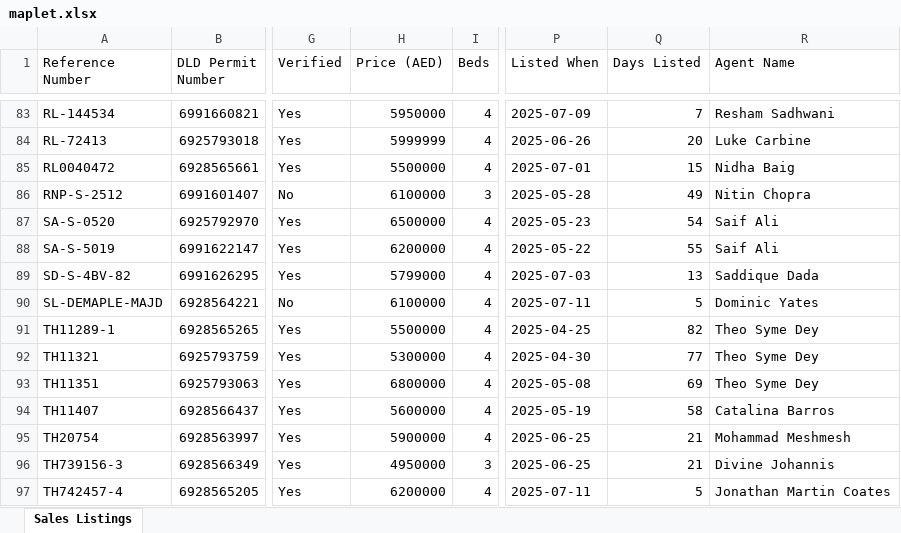
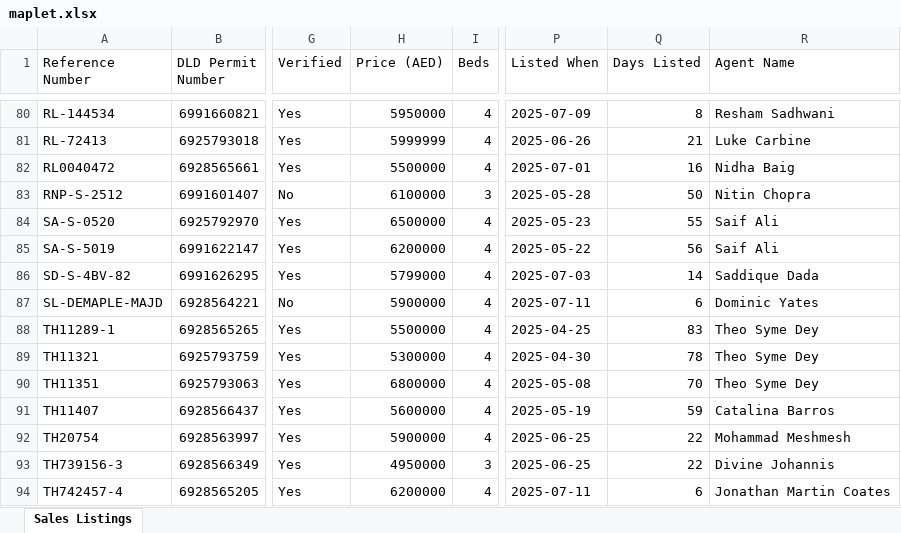
Before and after one commit to Levan91/MegaValuationer, an Excel workbook: Data/Listings/maplet.xlsx, sheet Sales Listings, drawn as a sheet; only a part is shown, gaps mark what is left out; values as stored, in another font and other column widths than the file's, no cell formats; addresses are those after the commit; the diff covers the shown part only; the diff names each change by its address in the sheet, - before the commit and + after, or states it on an @@ line.

```diff
--- a/Data/Listings/maplet.xlsx (sheet Sales Listings)
+++ b/Data/Listings/maplet.xlsx (sheet Sales Listings)
-Q80 (Days Listed): 7
+Q80 (Days Listed): 8
-Q81 (Days Listed): 20
+Q81 (Days Listed): 21
-Q82 (Days Listed): 15
+Q82 (Days Listed): 16
-Q83 (Days Listed): 49
+Q83 (Days Listed): 50
-Q84 (Days Listed): 54
+Q84 (Days Listed): 55
-Q85 (Days Listed): 55
+Q85 (Days Listed): 56
-Q86 (Days Listed): 13
+Q86 (Days Listed): 14
-H87 (Price (AED)): 6100000
+H87 (Price (AED)): 5900000
-Q87 (Days Listed): 5
+Q87 (Days Listed): 6
-Q88 (Days Listed): 82
+Q88 (Days Listed): 83
-Q89 (Days Listed): 77
+Q89 (Days Listed): 78
-Q90 (Days Listed): 69
+Q90 (Days Listed): 70
-Q91 (Days Listed): 58
+Q91 (Days Listed): 59
-Q92:Q93 (Days Listed): 21
+Q92:Q93 (Days Listed): 22
-Q94 (Days Listed): 5
+Q94 (Days Listed): 6
```
Also changed, not shown: 5 added rows, 5 removed rows and 92 edited cells elsewhere in this sheet, cell formats, 1 other file.
